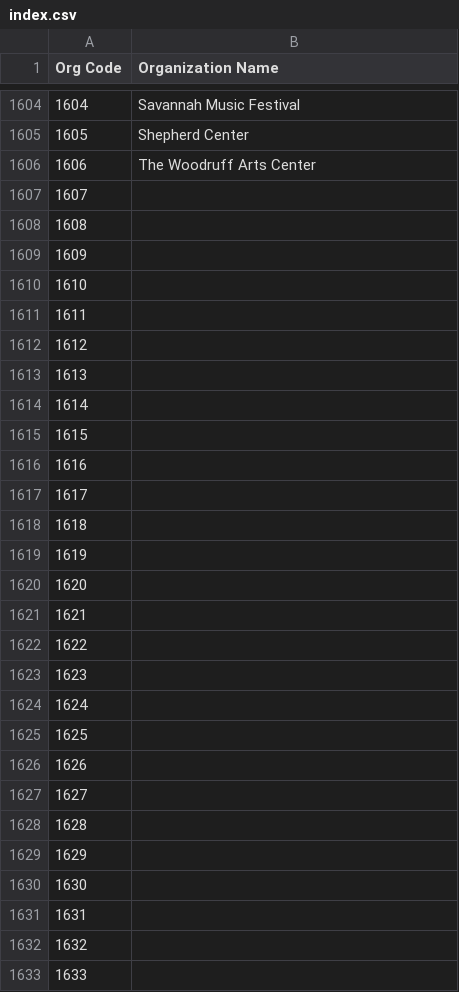
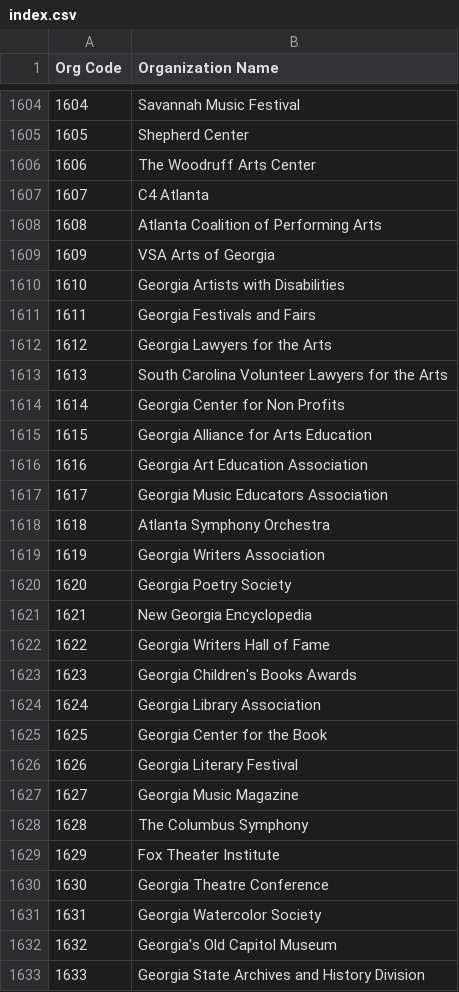
Before and after one commit to AUC-Woodruff-Library/GaNCH-data, a CSV file: data/index.csv, drawn as a sheet; only a part is shown, gaps mark what is left out; the diff covers the shown part only.

Commit message:
indexing ARTGA

```diff
--- a/data/index.csv
+++ b/data/index.csv
@@ -1606,28 +1606,28 @@ Org Code,Organization Name
 1606,The Woodruff Arts Center
-1607,
-1608,
-1609,
-1610,
-1611,
-1612,
-1613,
-1614,
-1615,
-1616,
-1617,
-1618,
-1619,
-1620,
-1621,
-1622,
-1623,
-1624,
-1625,
-1626,
-1627,
-1628,
-1629,
-1630,
-1631,
-1632,
-1633,
+1607,C4 Atlanta
+1608,Atlanta Coalition of Performing Arts
+1609,VSA Arts of Georgia
+1610,Georgia Artists with Disabilities
+1611,Georgia Festivals and Fairs
+1612,Georgia Lawyers for the Arts
+1613,South Carolina Volunteer Lawyers for the Arts
+1614,Georgia Center for Non Profits
+1615,Georgia Alliance for Arts Education
+1616,Georgia Art Education Association
+1617,Georgia Music Educators Association
+1618,Atlanta Symphony Orchestra
+1619,Georgia Writers Association
+1620,Georgia Poetry Society
+1621,New Georgia Encyclopedia
+1622,Georgia Writers Hall of Fame
+1623,Georgia Children's Books Awards
+1624,Georgia Library Association
+1625,Georgia Center for the Book
+1626,Georgia Literary Festival
+1627,Georgia Music Magazine
+1628,The Columbus Symphony
+1629,Fox Theater Institute
+1630,Georgia Theatre Conference
+1631,Georgia Watercolor Society
+1632,Georgia's Old Capitol Museum
+1633,Georgia State Archives and History Division
```
Also changed, not shown: 43 edited cells elsewhere in this file, data/ARTGA.csv.
